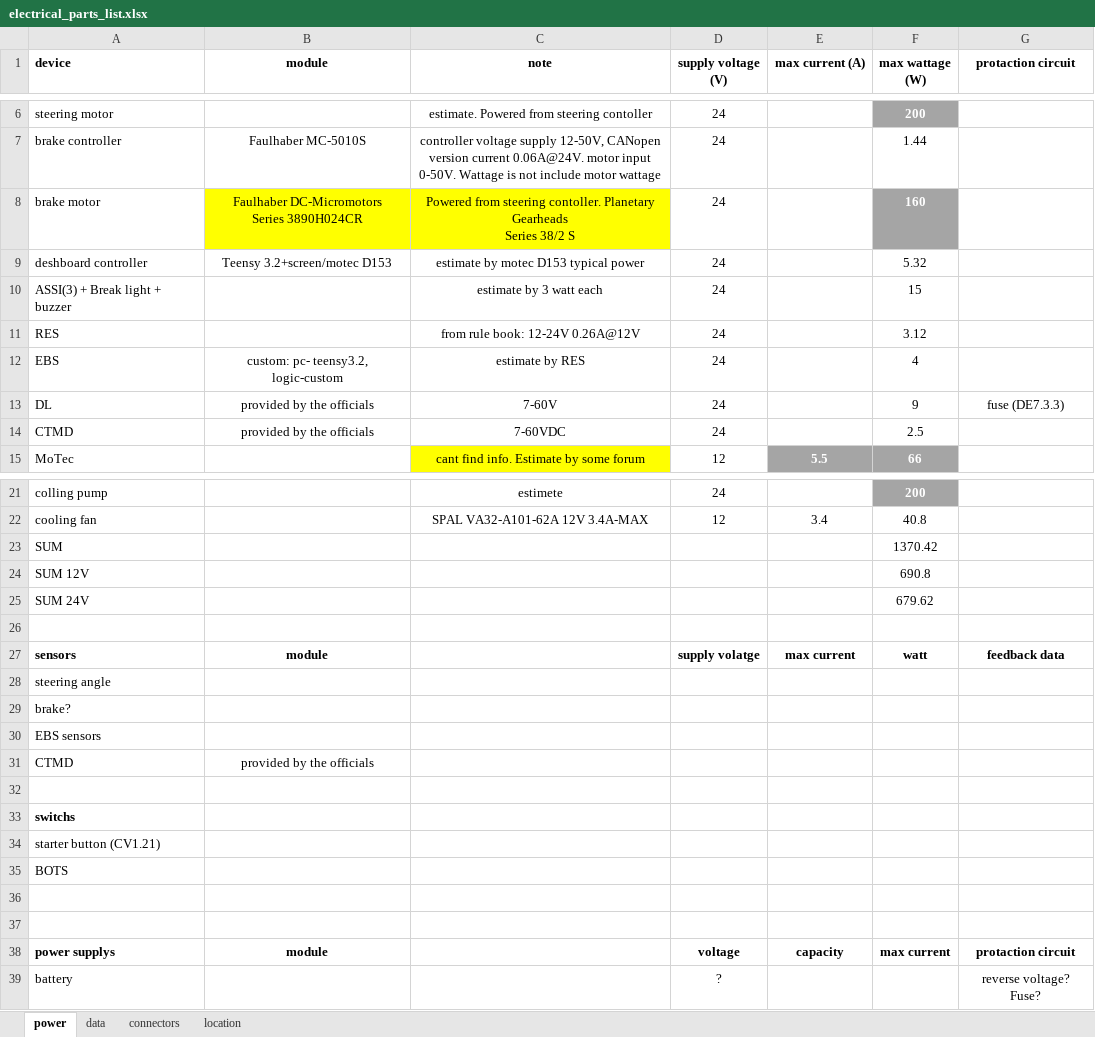
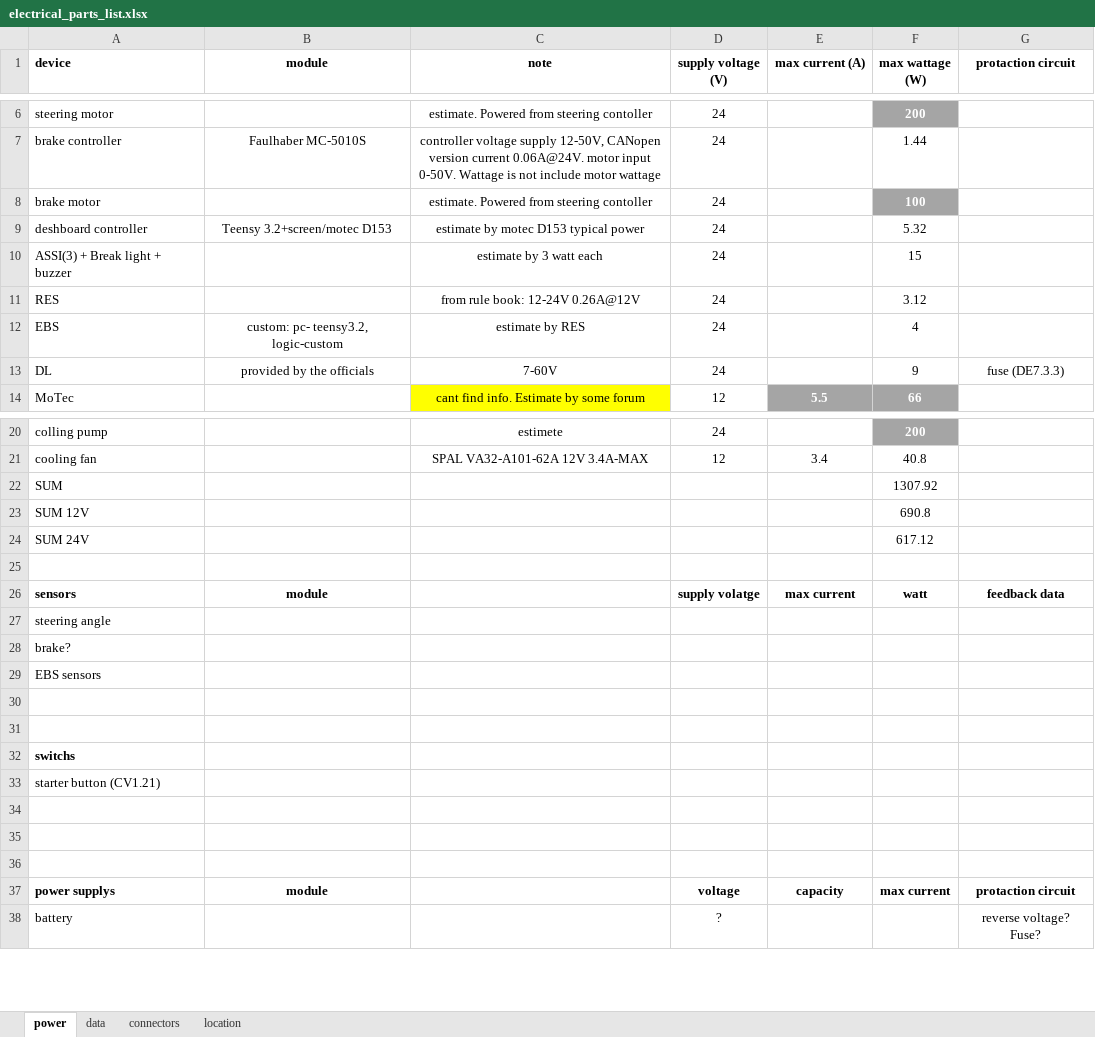
Before and after one commit to TechnionAVFormula/Hardware_Algo, an Excel workbook: Power/electrical_parts_list.xlsx, sheet power, drawn as a sheet; only a part is shown, gaps mark what is left out; values as stored, in another font and other column widths than the file's, no borders; removed rows and columns are numbered as before the commit, all else as after; ↵ is a line break in a cell; the diff names each change by its address in the sheet, - before the commit and + after, or states it on an @@ line.

Commit message:
update

```diff
--- a/Power/electrical_parts_list.xlsx (sheet power)
+++ b/Power/electrical_parts_list.xlsx (sheet power)
-B8 (module): Faulhaber DC-Micromotors ↵ Series 3890H024CR
+B8 (module): (empty)
-B8:C8 fill: #FFFF00
+B8:C8 fill: none
-C8 (note): Powered from steering contoller. Planetary Gearheads ↵ Series 38/2 S
+C8 (note): estimate. Powered from steering contoller
-F8 (max wattage (W)): 160
+F8 (max wattage (W)): 100
-row 14: CTMD | provided by the officials | 7-60VDC | 24 |  | 2.5
-F22 (max wattage (W)): 1370.42
+F22 (max wattage (W)): 1307.92
-F24 (max wattage (W)): 679.62
+F24 (max wattage (W)): 617.12
-row 30: CTMD | provided by the officials
+row 30: (empty)
-A34 (device): BOTS
+A34 (device): (empty)
```
Also changed, not shown: formulas that keep their value.
